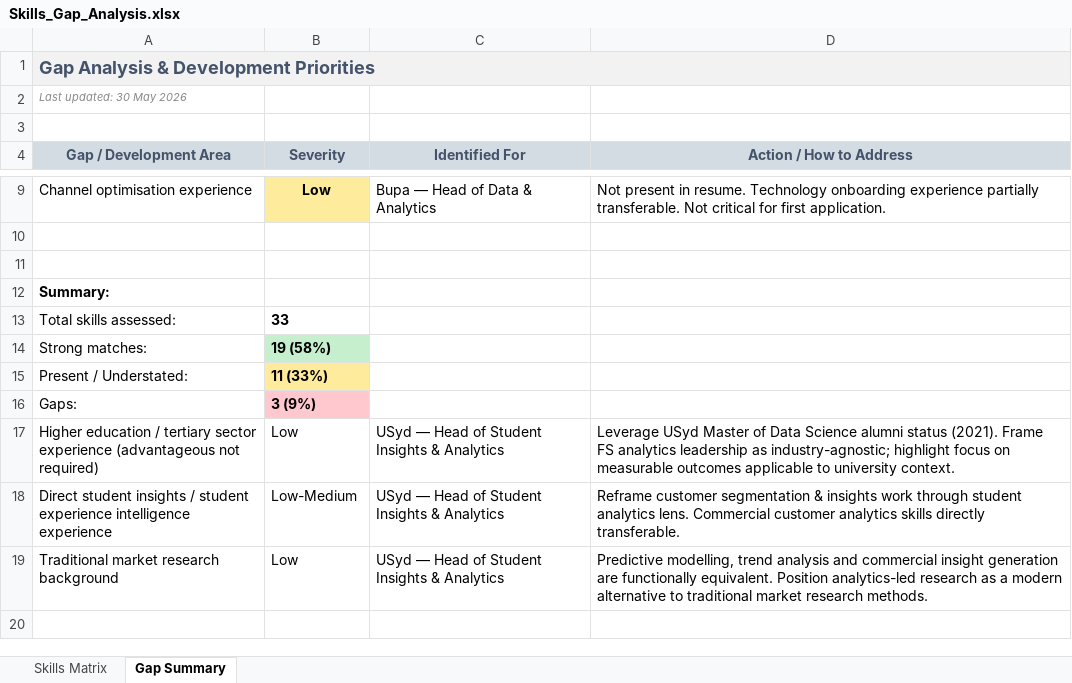
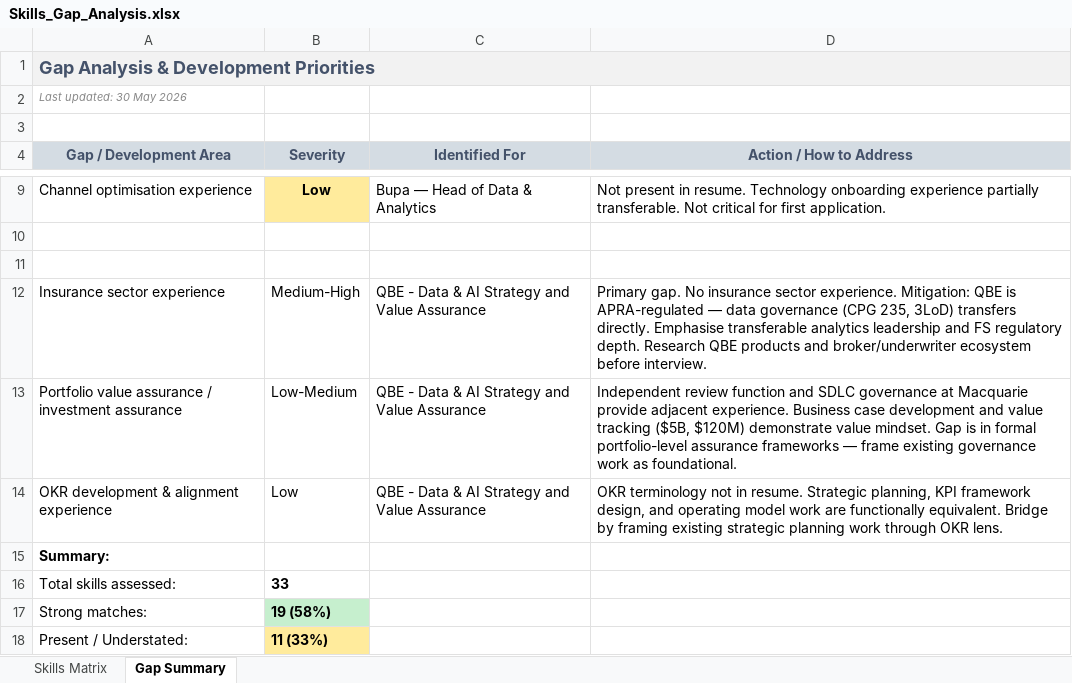
Before and after one commit to Mimo-Liu/resume-writing, an Excel workbook: Skills_Gap_Analysis.xlsx, sheet Gap Summary, drawn as a sheet; only a part is shown, gaps mark what is left out; the shorter side is filled out with more unchanged rows; values as stored, in another font and other column widths than the file's, no borders; the diff names each change by its address in the sheet, - before the commit and + after, or states it on an @@ line.

Commit message:
Add QBE Insurance application and update source of truth files
- QBE resume tailored for Data & AI Strategy and Value Assurance, Senior Manager role
- Job ad saved as .docx in application folder
- Resume_Master.docx: added 8 new AoE phrasings, merged Data Viz into Analytics & Data Platforms
- Skills_Gap_Analysis.xlsx: added QBE column (68% strong match), 3 new gaps identified

```diff
--- a/Skills_Gap_Analysis.xlsx (sheet Gap Summary)
+++ b/Skills_Gap_Analysis.xlsx (sheet Gap Summary)
+row 12: Insurance sector experience | Medium-High | QBE - Data & AI Strategy and Value Assurance | Primary gap. No insurance sector experience. Mitigation: QBE is APRA-regulated — data governance (CPG 235, 3LoD) transfers directly. Emphasise transferable analytics leadership and FS regulatory depth. Research QBE products and broker/underwriter ecosystem before interview.
+row 13: Portfolio value assurance / investment assurance | Low-Medium | QBE - Data & AI Strategy and Value Assurance | Independent review function and SDLC governance at Macquarie provide adjacent experience. Business case development and value tracking ($5B, $120M) demonstrate value mindset. Gap is in formal portfolio-level assurance frameworks — frame existing governance work as foundational.
+row 14: OKR development & alignment experience | Low | QBE - Data & AI Strategy and Value Assurance | OKR terminology not in resume. Strategic planning, KPI framework design, and operating model work are functionally equivalent. Bridge by framing existing strategic planning work through OKR lens.
```
Also changed, not shown: sheet Skills Matrix, 3 other files.
